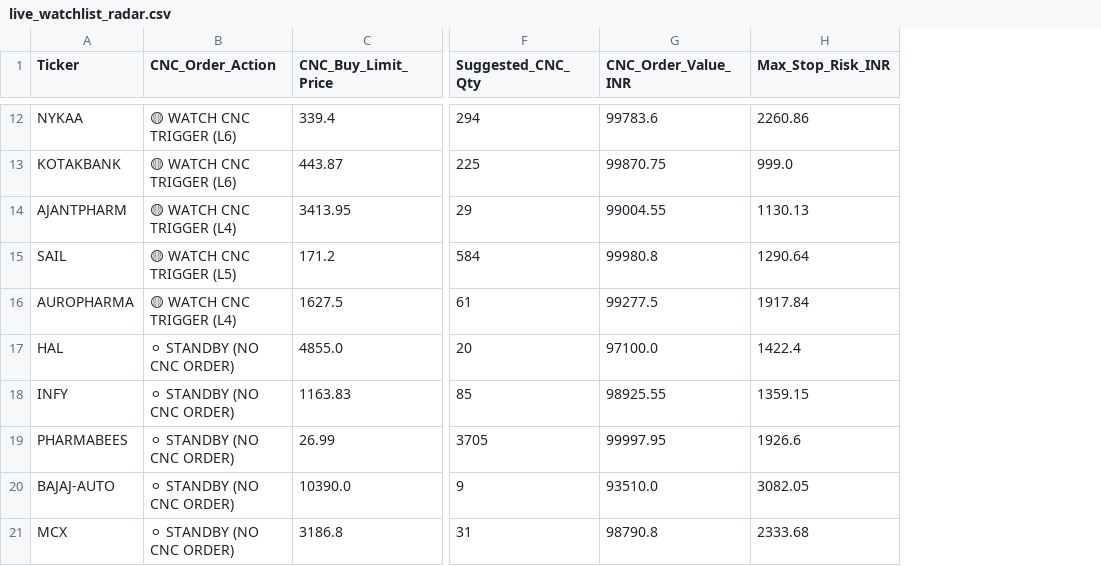
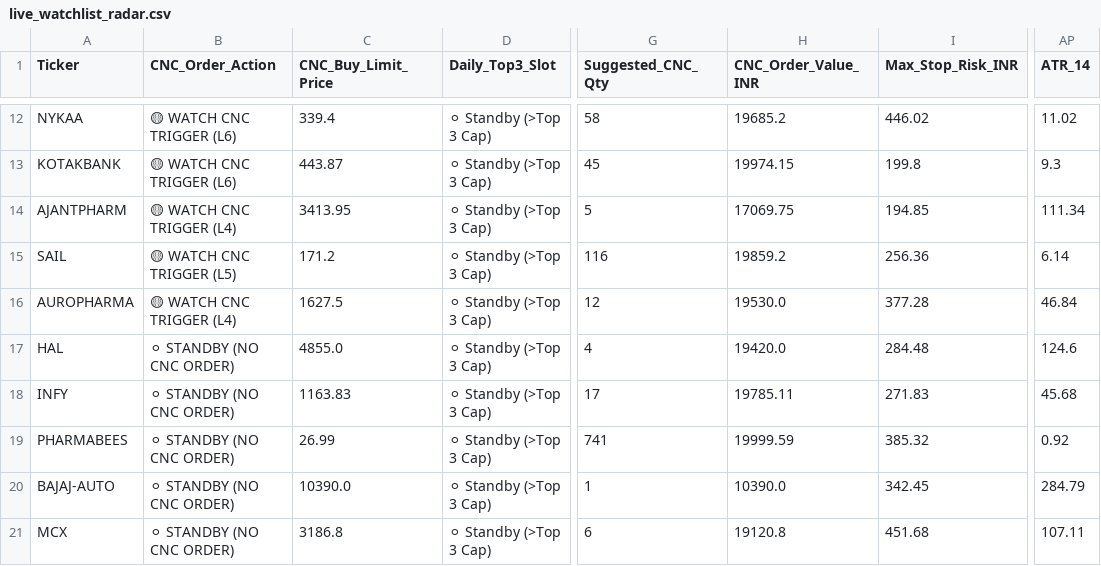
Before and after one commit to purntripathi-cmd/Intraday-only, a CSV file: data/live_watchlist_radar.csv, drawn as a sheet; only a part is shown, gaps mark what is left out; addresses are those after the commit; the diff covers the shown part only; the diff names each change by its address in the sheet, - before the commit and + after, or states it on an @@ line.

Commit message:
feat(cnc-auto-exit): 5m auto-refresh, late-click 5m candle replay (Purchase+5m to 3:15PM), 20K max/ticker & Top-3 daily cap

```diff
--- a/data/live_watchlist_radar.csv
+++ b/data/live_watchlist_radar.csv
+column D (Daily_Top3_Slot), rows 12-21: all ⚪ Standby (>Top 3 Cap)
+column AP (ATR_14), rows 12-21: 11.02 | 9.3 | 111.34 | 6.14 | 46.84 | 124.6 | 45.68 | 0.92 | 284.79 | 107.11
-G12 (Suggested_CNC_Qty): 294
+G12 (Suggested_CNC_Qty): 58
-H12 (CNC_Order_Value_INR): 99783.6
+H12 (CNC_Order_Value_INR): 19685.2
-I12 (Max_Stop_Risk_INR): 2260.86
+I12 (Max_Stop_Risk_INR): 446.02
-G13 (Suggested_CNC_Qty): 225
+G13 (Suggested_CNC_Qty): 45
-H13 (CNC_Order_Value_INR): 99870.75
+H13 (CNC_Order_Value_INR): 19974.15
-I13 (Max_Stop_Risk_INR): 999.0
+I13 (Max_Stop_Risk_INR): 199.8
-G14 (Suggested_CNC_Qty): 29
+G14 (Suggested_CNC_Qty): 5
-H14 (CNC_Order_Value_INR): 99004.55
+H14 (CNC_Order_Value_INR): 17069.75
-I14 (Max_Stop_Risk_INR): 1130.13
+I14 (Max_Stop_Risk_INR): 194.85
-G15 (Suggested_CNC_Qty): 584
+G15 (Suggested_CNC_Qty): 116
-H15 (CNC_Order_Value_INR): 99980.8
+H15 (CNC_Order_Value_INR): 19859.2
-I15 (Max_Stop_Risk_INR): 1290.64
+I15 (Max_Stop_Risk_INR): 256.36
-G16 (Suggested_CNC_Qty): 61
+G16 (Suggested_CNC_Qty): 12
-H16 (CNC_Order_Value_INR): 99277.5
+H16 (CNC_Order_Value_INR): 19530.0
-I16 (Max_Stop_Risk_INR): 1917.84
+I16 (Max_Stop_Risk_INR): 377.28
-G17 (Suggested_CNC_Qty): 20
+G17 (Suggested_CNC_Qty): 4
-H17 (CNC_Order_Value_INR): 97100.0
+H17 (CNC_Order_Value_INR): 19420.0
-I17 (Max_Stop_Risk_INR): 1422.4
+I17 (Max_Stop_Risk_INR): 284.48
-G18 (Suggested_CNC_Qty): 85
+G18 (Suggested_CNC_Qty): 17
-H18 (CNC_Order_Value_INR): 98925.55
+H18 (CNC_Order_Value_INR): 19785.11
-I18 (Max_Stop_Risk_INR): 1359.15
+I18 (Max_Stop_Risk_INR): 271.83
-G19 (Suggested_CNC_Qty): 3705
+G19 (Suggested_CNC_Qty): 741
-H19 (CNC_Order_Value_INR): 99997.95
+H19 (CNC_Order_Value_INR): 19999.59
-I19 (Max_Stop_Risk_INR): 1926.6
+I19 (Max_Stop_Risk_INR): 385.32
-G20 (Suggested_CNC_Qty): 9
+G20 (Suggested_CNC_Qty): 1
-H20 (CNC_Order_Value_INR): 93510.0
+H20 (CNC_Order_Value_INR): 10390.0
-I20 (Max_Stop_Risk_INR): 3082.05
+I20 (Max_Stop_Risk_INR): 342.45
-G21 (Suggested_CNC_Qty): 31
+G21 (Suggested_CNC_Qty): 6
-H21 (CNC_Order_Value_INR): 98790.8
+H21 (CNC_Order_Value_INR): 19120.8
-I21 (Max_Stop_Risk_INR): 2333.68
+I21 (Max_Stop_Risk_INR): 451.68
```
Also changed, not shown: 138 edited cells elsewhere in this file, data/live_sniper_signals.csv, 5 other files.
